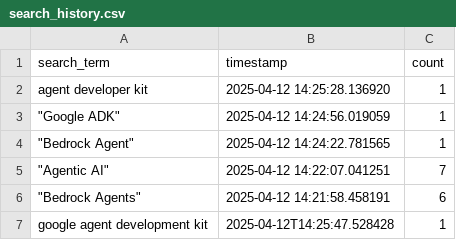
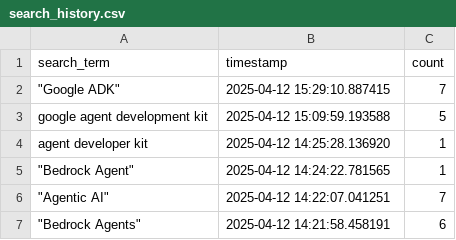
Before and after one commit to psaravind/youtube-video-curation-assistant, a CSV file: data/search_history.csv, drawn as a sheet.

```diff
--- a/data/search_history.csv
+++ b/data/search_history.csv
@@ -1,4 +1,5 @@
 search_term,timestamp,count
+"""Google ADK""",2025-04-12 15:29:10.887415,7
+google agent development kit,2025-04-12 15:09:59.193588,5
 agent developer kit,2025-04-12 14:25:28.136920,1
-"""Google ADK""",2025-04-12 14:24:56.019059,1
 """Bedrock Agent""",2025-04-12 14:24:22.781565,1
@@ -6,2 +7 @@ agent developer kit,2025-04-12 14:25:28.136920,1
 """Bedrock Agents""",2025-04-12 14:21:58.458191,6
-google agent development kit,2025-04-12T14:25:47.528428,1
```
Also changed, not shown: 3 other files.
